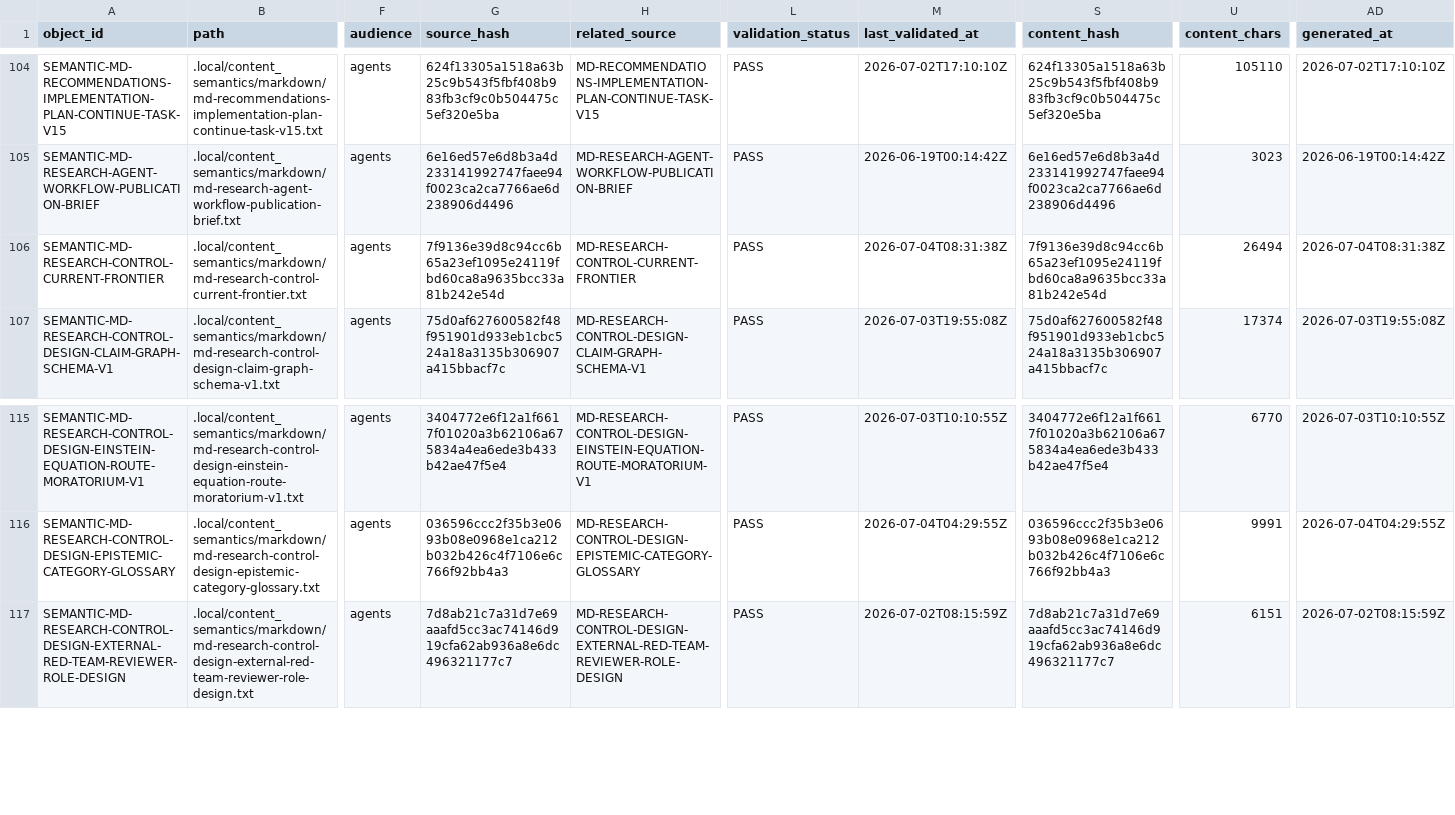
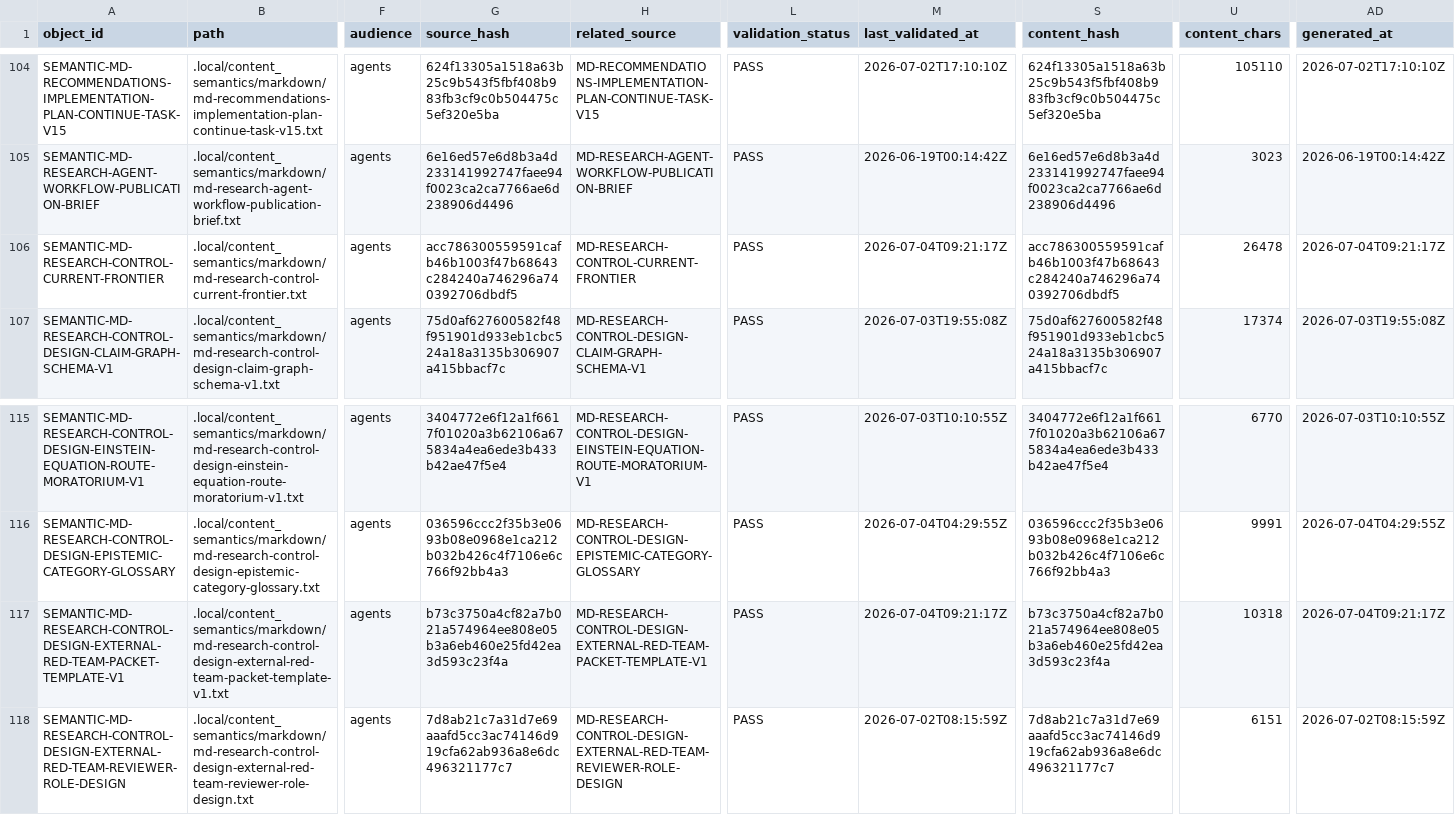
Before and after one commit to AngryOwlAI/The-AEther-Flow, a CSV file: registries/CONTENT_SEMANTIC_REGISTRY.csv, drawn as a sheet; only a part is shown, gaps mark what is left out; rows hold the shown columns only; the diff names each change by its address in the sheet, - before the commit and + after, or states it on an @@ line.

Commit message:
Research control: RT-20260704-007 process-integrity-auditor@0.1.0--RT-20260704-007 completion
Decision: DDR-20260704-007

AgentJob: AJ-RT-20260704-007-001

Handoff: handoff-0553

Summary: RT-20260704-007 completed v15 P16-T01 advisory external red-team packet template with no physics delta.

Validation: memory bootstrap PASS; research-control PASS; diff allowlist PASS

Push: not performed

```diff
--- a/registries/CONTENT_SEMANTIC_REGISTRY.csv
+++ b/registries/CONTENT_SEMANTIC_REGISTRY.csv
-G106 (source_hash): 7f9136e39d8c94cc6b65a23ef1095e24119fbd60ca8a9635bcc33a81b242e54d
+G106 (source_hash): acc786300559591cafb46b1003f47b68643c284240a746296a740392706dbdf5
-M106 (last_validated_at): 2026-07-04T08:31:38Z
+M106 (last_validated_at): 2026-07-04T09:21:17Z
-S106 (content_hash): 7f9136e39d8c94cc6b65a23ef1095e24119fbd60ca8a9635bcc33a81b242e54d
+S106 (content_hash): acc786300559591cafb46b1003f47b68643c284240a746296a740392706dbdf5
-U106 (content_chars): 26494
+U106 (content_chars): 26478
-AD106 (generated_at): 2026-07-04T08:31:38Z
+AD106 (generated_at): 2026-07-04T09:21:17Z
+row 117: SEMANTIC-MD-RESEARCH-CONTROL-DESIGN-EXTERNAL-RED-TEAM-PACKET-TEMPLATE-V1 | .local/content_semantics/markdown/md-research-control-design-external-red-team-packet-template-v1.txt | agents | b73c3750a4cf82a7b021a574964ee808e05b3a6eb460e25fd42ea3d593c23f4a | MD-RESEARCH-CONTROL-DESIGN-EXTERNAL-RED-TEAM-PACKET-TEMPLATE-V1 | PASS | 2026-07-04T09:21:17Z | b73c3750a4cf82a7b021a574964ee808e05b3a6eb460e25fd42ea3d593c23f4a | 10318 | 2026-07-04T09:21:17Z
```
Also changed, not shown: registries/DIRECTOR_DECISION_REGISTRY.csv, registries/MARKDOWN_SOURCE_REGISTRY.csv, 35 other files.
